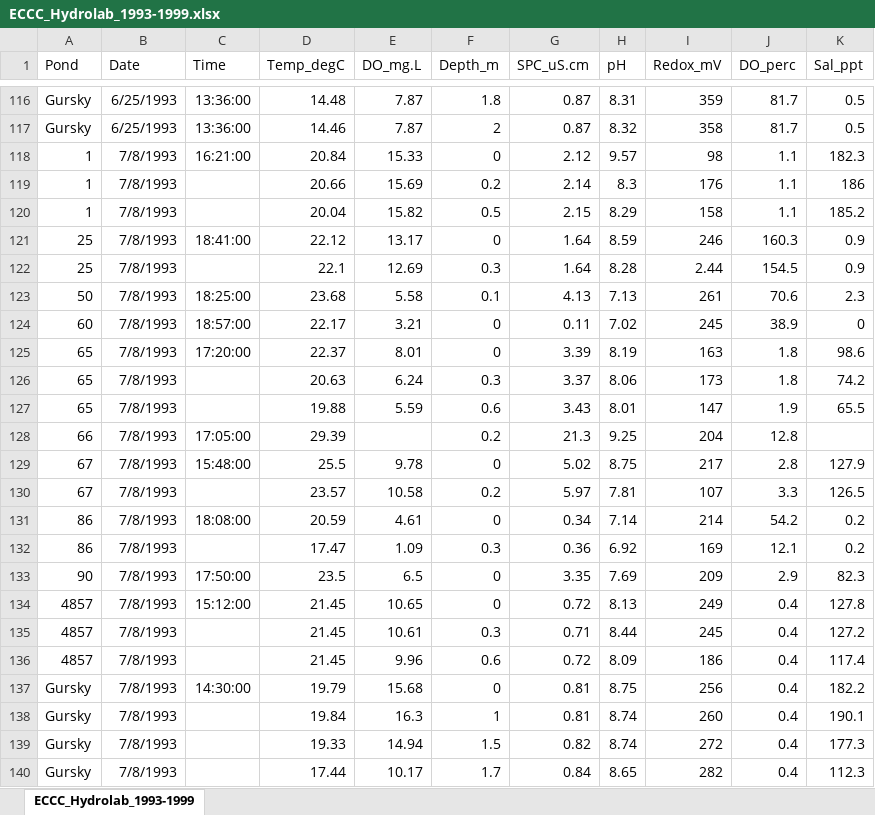
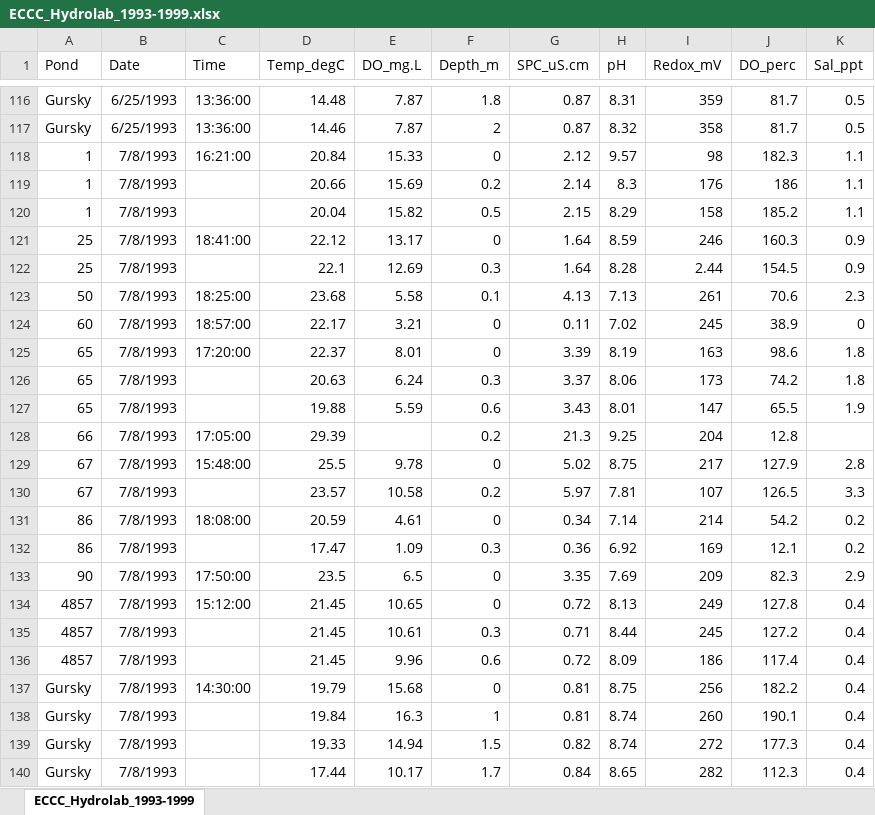
Before and after one commit to JLerminiaux/LDP-Internship, an Excel workbook: 00_rawdata/VijayDriveSDNWA/ECCC_Hydrolab_1993-1999.xlsx, sheet ECCC_Hydrolab_1993-1999, drawn as a sheet; only a part is shown, gaps mark what is left out; values as stored, in another font and other column widths than the file's, no borders; the diff covers the shown part only; the diff names each change by its address in the sheet, - before the commit and + after, or states it on an @@ line.

Commit message:
More ECCC cleanup

```diff
--- a/00_rawdata/VijayDriveSDNWA/ECCC_Hydrolab_1993-1999.xlsx (sheet ECCC_Hydrolab_1993-1999)
+++ b/00_rawdata/VijayDriveSDNWA/ECCC_Hydrolab_1993-1999.xlsx (sheet ECCC_Hydrolab_1993-1999)
-J118 (DO_perc): 1.1
+J118 (DO_perc): 182.3
-K118 (Sal_ppt): 182.3
+K118 (Sal_ppt): 1.1
-J119 (DO_perc): 1.1
+J119 (DO_perc): 186
-K119 (Sal_ppt): 186
+K119 (Sal_ppt): 1.1
-J120 (DO_perc): 1.1
+J120 (DO_perc): 185.2
-K120 (Sal_ppt): 185.2
+K120 (Sal_ppt): 1.1
-J125 (DO_perc): 1.8
+J125 (DO_perc): 98.6
-K125 (Sal_ppt): 98.6
+K125 (Sal_ppt): 1.8
-J126 (DO_perc): 1.8
+J126 (DO_perc): 74.2
-K126 (Sal_ppt): 74.2
+K126 (Sal_ppt): 1.8
-J127 (DO_perc): 1.9
+J127 (DO_perc): 65.5
-K127 (Sal_ppt): 65.5
+K127 (Sal_ppt): 1.9
-J129 (DO_perc): 2.8
+J129 (DO_perc): 127.9
-K129 (Sal_ppt): 127.9
+K129 (Sal_ppt): 2.8
-J130 (DO_perc): 3.3
+J130 (DO_perc): 126.5
-K130 (Sal_ppt): 126.5
+K130 (Sal_ppt): 3.3
-J133 (DO_perc): 2.9
+J133 (DO_perc): 82.3
-K133 (Sal_ppt): 82.3
+K133 (Sal_ppt): 2.9
-J134 (DO_perc): 0.4
+J134 (DO_perc): 127.8
-K134 (Sal_ppt): 127.8
+K134 (Sal_ppt): 0.4
-J135 (DO_perc): 0.4
+J135 (DO_perc): 127.2
-K135 (Sal_ppt): 127.2
+K135 (Sal_ppt): 0.4
-J136 (DO_perc): 0.4
+J136 (DO_perc): 117.4
-K136 (Sal_ppt): 117.4
+K136 (Sal_ppt): 0.4
-J137 (DO_perc): 0.4
+J137 (DO_perc): 182.2
-K137 (Sal_ppt): 182.2
+K137 (Sal_ppt): 0.4
-J138 (DO_perc): 0.4
+J138 (DO_perc): 190.1
-K138 (Sal_ppt): 190.1
+K138 (Sal_ppt): 0.4
-J139 (DO_perc): 0.4
+J139 (DO_perc): 177.3
-K139 (Sal_ppt): 177.3
+K139 (Sal_ppt): 0.4
-J140 (DO_perc): 0.4
+J140 (DO_perc): 112.3
-K140 (Sal_ppt): 112.3
+K140 (Sal_ppt): 0.4
```
Also changed, not shown: 85 edited cells elsewhere in this sheet, 7 other files.
